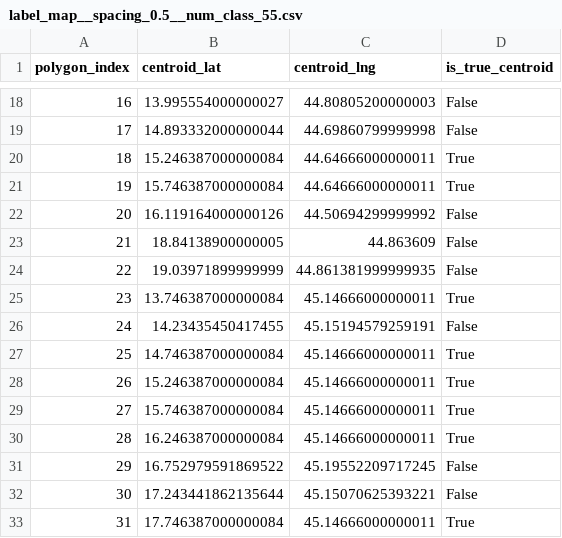
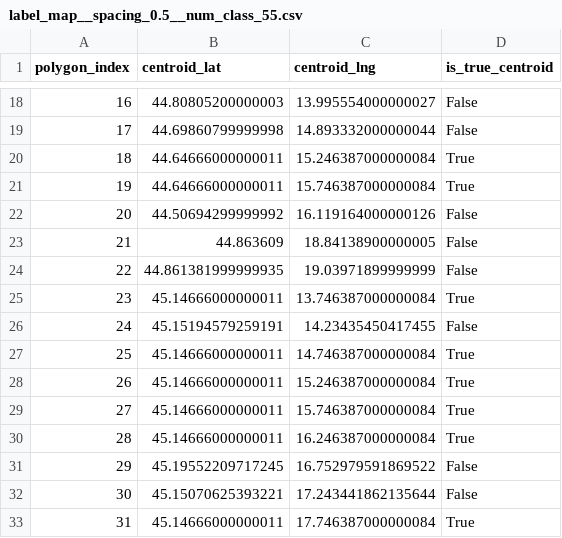
Before and after one commit to ciglenecki/geoguessr-ai, a CSV file: data/complete/label_map__spacing_0.5__num_class_55.csv, drawn as a sheet; only a part is shown, gaps mark what is left out; the diff covers the shown part only.

```diff
--- a/data/complete/label_map__spacing_0.5__num_class_55.csv
+++ b/data/complete/label_map__spacing_0.5__num_class_55.csv
@@ -18,16 +18,16 @@ polygon_index,centroid_lat,centroid_lng,is_true_centroid
-16,13.995554000000027,44.80805200000003,False
-17,14.893332000000044,44.69860799999998,False
-18,15.246387000000084,44.64666000000011,True
-19,15.746387000000084,44.64666000000011,True
-20,16.119164000000126,44.50694299999992,False
-21,18.84138900000005,44.863609,False
-22,19.03971899999999,44.861381999999935,False
-23,13.746387000000084,45.14666000000011,True
-24,14.23435450417455,45.15194579259191,False
-25,14.746387000000084,45.14666000000011,True
-26,15.246387000000084,45.14666000000011,True
-27,15.746387000000084,45.14666000000011,True
-28,16.246387000000084,45.14666000000011,True
-29,16.752979591869522,45.19552209717245,False
-30,17.243441862135644,45.15070625393221,False
-31,17.746387000000084,45.14666000000011,True
+16,44.80805200000003,13.995554000000027,False
+17,44.69860799999998,14.893332000000044,False
+18,44.64666000000011,15.246387000000084,True
+19,44.64666000000011,15.746387000000084,True
+20,44.50694299999992,16.119164000000126,False
+21,44.863609,18.84138900000005,False
+22,44.861381999999935,19.03971899999999,False
+23,45.14666000000011,13.746387000000084,True
+24,45.15194579259191,14.23435450417455,False
+25,45.14666000000011,14.746387000000084,True
+26,45.14666000000011,15.246387000000084,True
+27,45.14666000000011,15.746387000000084,True
+28,45.14666000000011,16.246387000000084,True
+29,45.19552209717245,16.752979591869522,False
+30,45.15070625393221,17.243441862135644,False
+31,45.14666000000011,17.746387000000084,True
```
Also changed, not shown: 78 edited cells elsewhere in this file, 34 other files.
